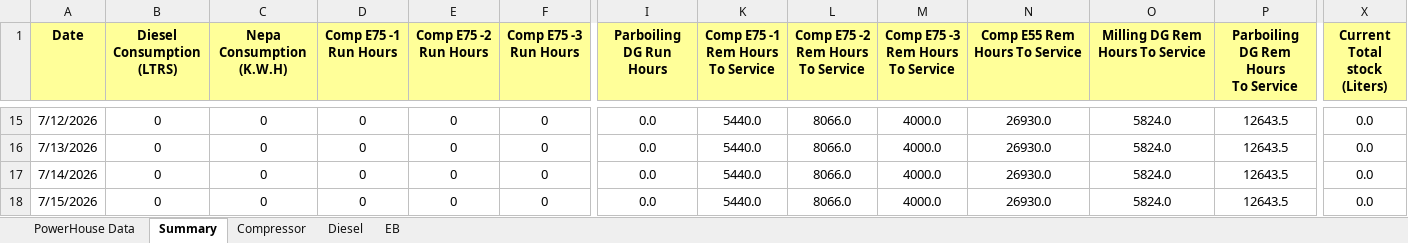
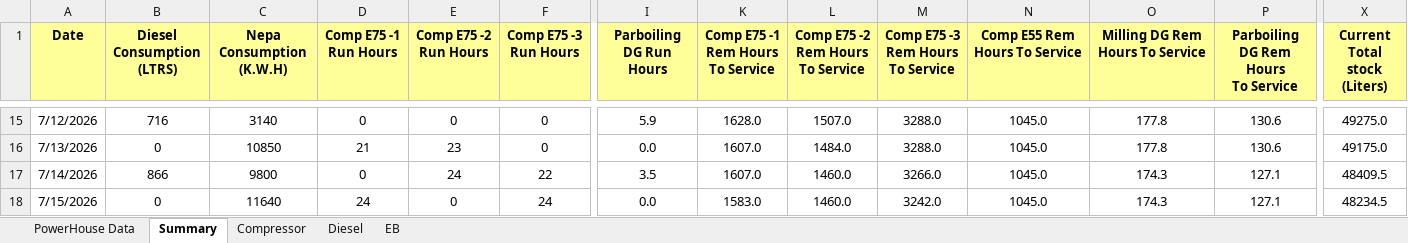
Before and after one commit to punithbtv-pixel/mis, an Excel workbook: data/Jul_2026.xlsx, sheet Summary, drawn as a sheet; only a part is shown, gaps mark what is left out; values as stored, in another font and other column widths than the file's, no borders; table styles not drawn; the diff covers the shown part only; the diff names each change by its address in the sheet, - before the commit and + after, or states it on an @@ line.

```diff
--- a/data/Jul_2026.xlsx (sheet Summary)
+++ b/data/Jul_2026.xlsx (sheet Summary)
-B15 (Diesel Consumption (LTRS)): 0
+B15 (Diesel Consumption (LTRS)): 716
-C15 (Nepa Consumption (K.W.H)): 0
+C15 (Nepa Consumption (K.W.H)): 3140
-I15 (Parboiling DG Run Hours): 0.0
+I15 (Parboiling DG Run Hours): 5.9
-K15 (Comp E75 -1 Rem Hours To Service): 5440.0
+K15 (Comp E75 -1 Rem Hours To Service): 1628.0
-L15 (Comp E75 -2 Rem Hours To Service): 8066.0
+L15 (Comp E75 -2 Rem Hours To Service): 1507.0
-M15:M16 (Comp E75 -3 Rem Hours To Service): 4000.0
+M15:M16 (Comp E75 -3 Rem Hours To Service): 3288.0
-N15:N18 (Comp E55 Rem Hours To Service): 26930.0
+N15:N18 (Comp E55 Rem Hours To Service): 1045.0
-O15:O16 (Milling DG Rem Hours To Service): 5824.0
+O15:O16 (Milling DG Rem Hours To Service): 177.8
-P15:P16: 12643.5
+P15:P16: 130.6
-X15 (Current Total stock (Liters)): 0.0
+X15 (Current Total stock (Liters)): 49275.0
-C16 (Nepa Consumption (K.W.H)): 0
+C16 (Nepa Consumption (K.W.H)): 10850
-D16 (Comp E75 -1 Run Hours): 0
+D16 (Comp E75 -1 Run Hours): 21
-E16 (Comp E75 -2 Run Hours): 0
+E16 (Comp E75 -2 Run Hours): 23
-K16:K17 (Comp E75 -1 Rem Hours To Service): 5440.0
+K16:K17 (Comp E75 -1 Rem Hours To Service): 1607.0
-L16 (Comp E75 -2 Rem Hours To Service): 8066.0
+L16 (Comp E75 -2 Rem Hours To Service): 1484.0
-X16 (Current Total stock (Liters)): 0.0
+X16 (Current Total stock (Liters)): 49175.0
-B17 (Diesel Consumption (LTRS)): 0
+B17 (Diesel Consumption (LTRS)): 866
-C17 (Nepa Consumption (K.W.H)): 0
+C17 (Nepa Consumption (K.W.H)): 9800
-E17 (Comp E75 -2 Run Hours): 0
+E17 (Comp E75 -2 Run Hours): 24
-F17 (Comp E75 -3 Run Hours): 0
+F17 (Comp E75 -3 Run Hours): 22
-I17 (Parboiling DG Run Hours): 0.0
+I17 (Parboiling DG Run Hours): 3.5
-L17:L18 (Comp E75 -2 Rem Hours To Service): 8066.0
+L17:L18 (Comp E75 -2 Rem Hours To Service): 1460.0
-M17 (Comp E75 -3 Rem Hours To Service): 4000.0
+M17 (Comp E75 -3 Rem Hours To Service): 3266.0
-O17:O18 (Milling DG Rem Hours To Service): 5824.0
+O17:O18 (Milling DG Rem Hours To Service): 174.3
-P17:P18: 12643.5
+P17:P18: 127.1
-X17 (Current Total stock (Liters)): 0.0
+X17 (Current Total stock (Liters)): 48409.5
-C18 (Nepa Consumption (K.W.H)): 0
+C18 (Nepa Consumption (K.W.H)): 11640
-D18 (Comp E75 -1 Run Hours): 0
+D18 (Comp E75 -1 Run Hours): 24
-F18 (Comp E75 -3 Run Hours): 0
+F18 (Comp E75 -3 Run Hours): 24
-K18 (Comp E75 -1 Rem Hours To Service): 5440.0
+K18 (Comp E75 -1 Rem Hours To Service): 1583.0
-M18 (Comp E75 -3 Rem Hours To Service): 4000.0
+M18 (Comp E75 -3 Rem Hours To Service): 3242.0
-X18 (Current Total stock (Liters)): 0.0
+X18 (Current Total stock (Liters)): 48234.5
```
Also changed, not shown: 2 added rows, 1 removed row, 227 edited cells and cell formats elsewhere in this sheet, sheet Diesel, sheet PowerHouse Data, sheet Compressor, sheet EB, formulas that keep their value, hidden cells, 7 other files.
